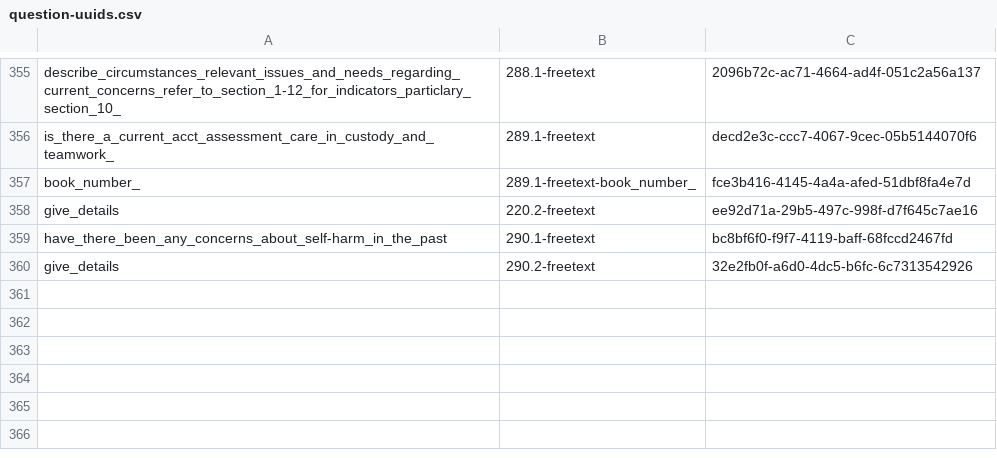
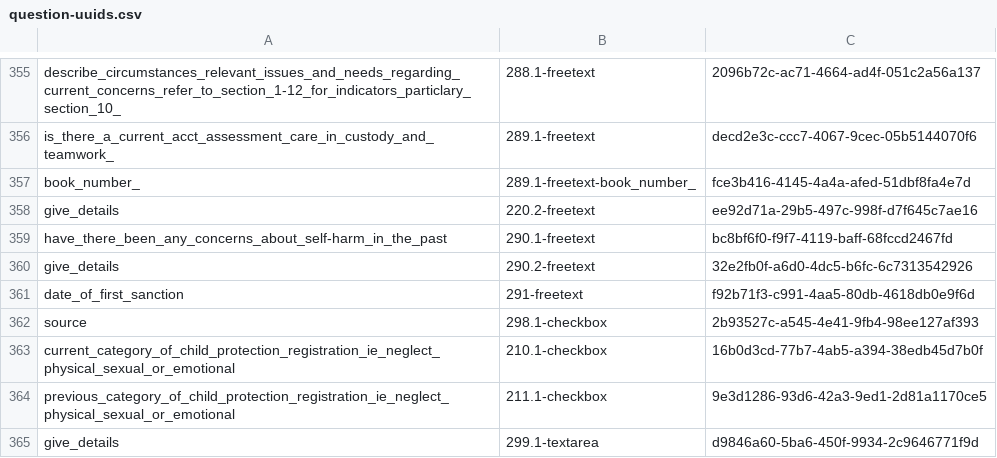
Before and after one commit to ministryofjustice/hmpps-assessments-api, a CSV file: psr/data/uuids/question-uuids.csv, drawn as a sheet; only a part is shown, gaps mark what is left out; the diff names each change by its address in the sheet, - before the commit and + after, or states it on an @@ line.

Commit message:
ARN-260 updated type of sources of information question, added textarea to question types

```diff
--- a/psr/data/uuids/question-uuids.csv
+++ b/psr/data/uuids/question-uuids.csv
+row 361: date_of_first_sanction | 291-freetext | f92b71f3-c991-4aa5-80db-4618db0e9f6d
+row 362: source | 298.1-checkbox | 2b93527c-a545-4e41-9fb4-98ee127af393
+row 363: current_category_of_child_protection_registration_ie_neglect_physical_sexual_or_emotional | 210.1-checkbox | 16b0d3cd-77b7-4ab5-a394-38edb45d7b0f
+row 364: previous_category_of_child_protection_registration_ie_neglect_physical_sexual_or_emotional | 211.1-checkbox | 9e3d1286-93d6-42a3-9ed1-2d81a1170ce5
+row 365: give_details | 299.1-textarea | d9846a60-5ba6-450f-9934-2c9646771f9d
```
Also changed, not shown: psr/data/uuids/answer-schema-group-uuids.csv, psr/data/uuids/oasys-mapping-uuids.csv, 5 other files.
